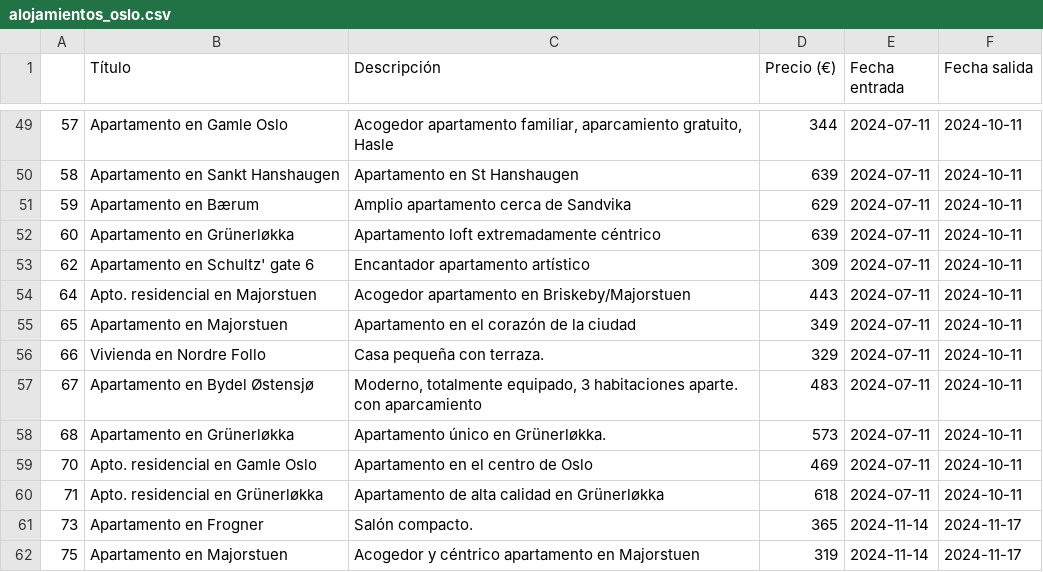
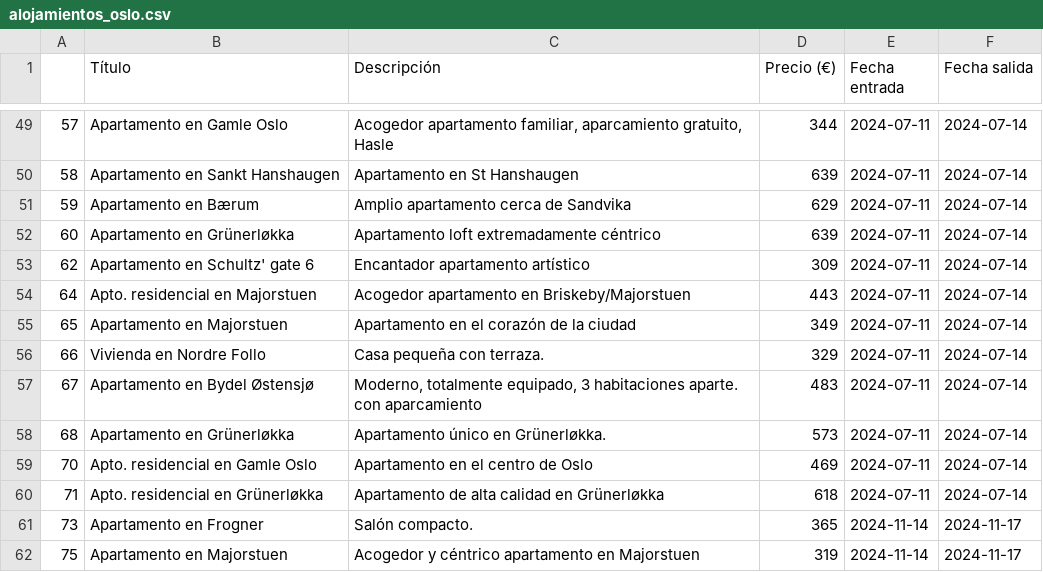
Before and after one commit to apelsito/Proyecto3-Explorando-Viajes, a CSV file: datos/alojamientos/alojamientos_oslo.csv, drawn as a sheet; only a part is shown, gaps mark what is left out; the diff covers the shown part only.

```diff
--- a/datos/alojamientos/alojamientos_oslo.csv
+++ b/datos/alojamientos/alojamientos_oslo.csv
@@ -49,13 +49,13 @@
-57,Apartamento en Gamle Oslo,"Acogedor apartamento familiar, aparcamiento gratuito, Hasle",344,2024-07-11,2024-10-11
-58,Apartamento en Sankt Hanshaugen,Apartamento en St Hanshaugen,639,2024-07-11,2024-10-11
-59,Apartamento en Bærum,Amplio apartamento cerca de Sandvika,629,2024-07-11,2024-10-11
-60,Apartamento en Grünerløkka,Apartamento loft extremadamente céntrico,639,2024-07-11,2024-10-11
-62,Apartamento en Schultz' gate 6,Encantador apartamento artístico,309,2024-07-11,2024-10-11
-64,Apto. residencial en Majorstuen,Acogedor apartamento en Briskeby/Majorstuen,443,2024-07-11,2024-10-11
-65,Apartamento en Majorstuen,Apartamento en el corazón de la ciudad,349,2024-07-11,2024-10-11
-66,Vivienda en Nordre Follo,Casa pequeña con terraza.,329,2024-07-11,2024-10-11
-67,Apartamento en Bydel Østensjø,"Moderno, totalmente equipado, 3 habitaciones aparte. con aparcamiento",483,2024-07-11,2024-10-11
-68,Apartamento en Grünerløkka,Apartamento único en Grünerløkka.,573,2024-07-11,2024-10-11
-70,Apto. residencial en Gamle Oslo,Apartamento en el centro de Oslo,469,2024-07-11,2024-10-11
-71,Apto. residencial en Grünerløkka,Apartamento de alta calidad en Grünerløkka,618,2024-07-11,2024-10-11
+57,Apartamento en Gamle Oslo,"Acogedor apartamento familiar, aparcamiento gratuito, Hasle",344,2024-07-11,2024-07-14
+58,Apartamento en Sankt Hanshaugen,Apartamento en St Hanshaugen,639,2024-07-11,2024-07-14
+59,Apartamento en Bærum,Amplio apartamento cerca de Sandvika,629,2024-07-11,2024-07-14
+60,Apartamento en Grünerløkka,Apartamento loft extremadamente céntrico,639,2024-07-11,2024-07-14
+62,Apartamento en Schultz' gate 6,Encantador apartamento artístico,309,2024-07-11,2024-07-14
+64,Apto. residencial en Majorstuen,Acogedor apartamento en Briskeby/Majorstuen,443,2024-07-11,2024-07-14
+65,Apartamento en Majorstuen,Apartamento en el corazón de la ciudad,349,2024-07-11,2024-07-14
+66,Vivienda en Nordre Follo,Casa pequeña con terraza.,329,2024-07-11,2024-07-14
+67,Apartamento en Bydel Østensjø,"Moderno, totalmente equipado, 3 habitaciones aparte. con aparcamiento",483,2024-07-11,2024-07-14
+68,Apartamento en Grünerløkka,Apartamento único en Grünerløkka.,573,2024-07-11,2024-07-14
+70,Apto. residencial en Gamle Oslo,Apartamento en el centro de Oslo,469,2024-07-11,2024-07-14
+71,Apto. residencial en Grünerløkka,Apartamento de alta calidad en Grünerløkka,618,2024-07-11,2024-07-14
 73,Apartamento en Frogner,Salón compacto.,365,2024-11-14,2024-11-17
```
Also changed, not shown: 43 edited cells elsewhere in this file, datos/alojamientos/alojamientos_mónaco.csv, 26 other files.
